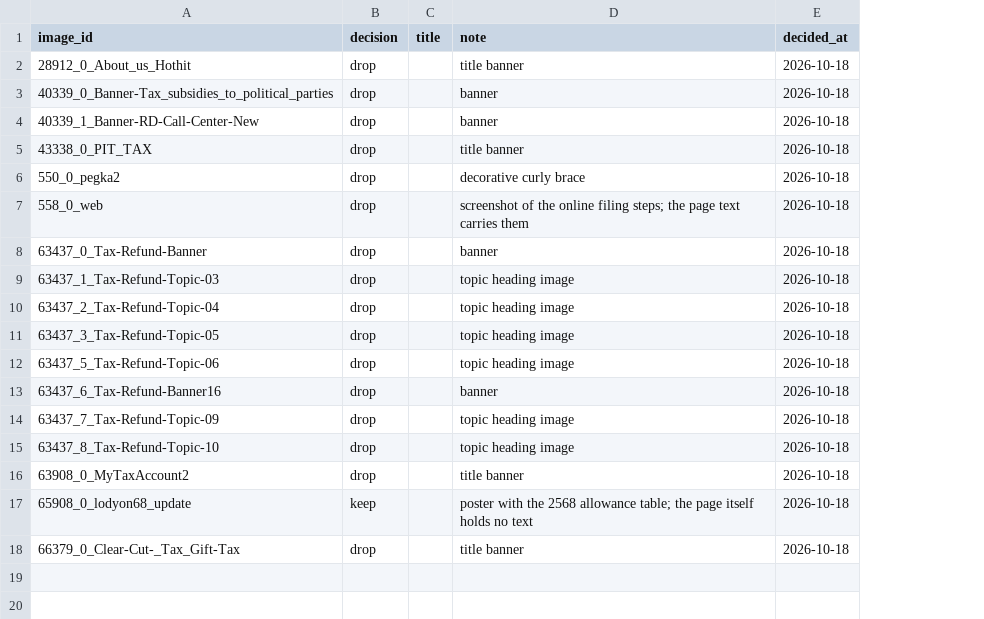
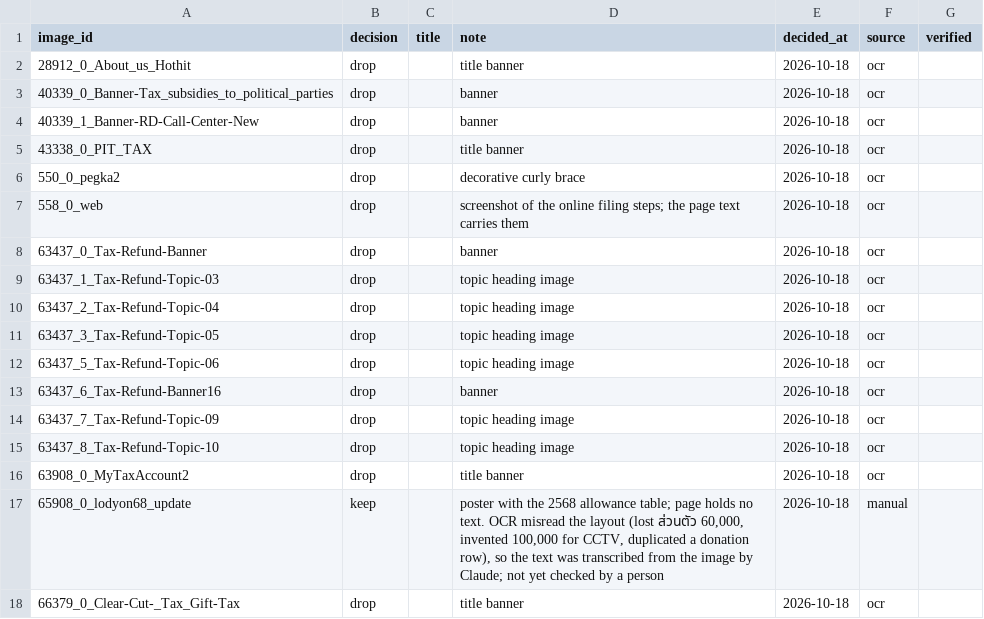
Before and after one commit to lemasc/rag-tax, a CSV file: crawler/data/image_decisions.csv, drawn as a sheet; the diff names each change by its address in the sheet, - before the commit and + after, or states it on an @@ line.

```diff
--- a/crawler/data/image_decisions.csv
+++ b/crawler/data/image_decisions.csv
+column F (source), rows 2-18: ocr | ocr | ocr | ocr | ocr | ocr | ocr | ocr | ocr | ocr | ocr | ocr | ocr | ocr | ocr | manual | ocr
+column G (verified), empty
-D17 (note): …allowance table; the page itself holds no text
+D17 (note): …allowance table; page holds no text. OCR misread the layout (lost ส่วนตัว 60,000, invented 100,000 for CCTV, duplicated a donation row), so the text was transcribed from the image by Claude; not yet checked by a person
```
Also changed, not shown: 8 other files.
